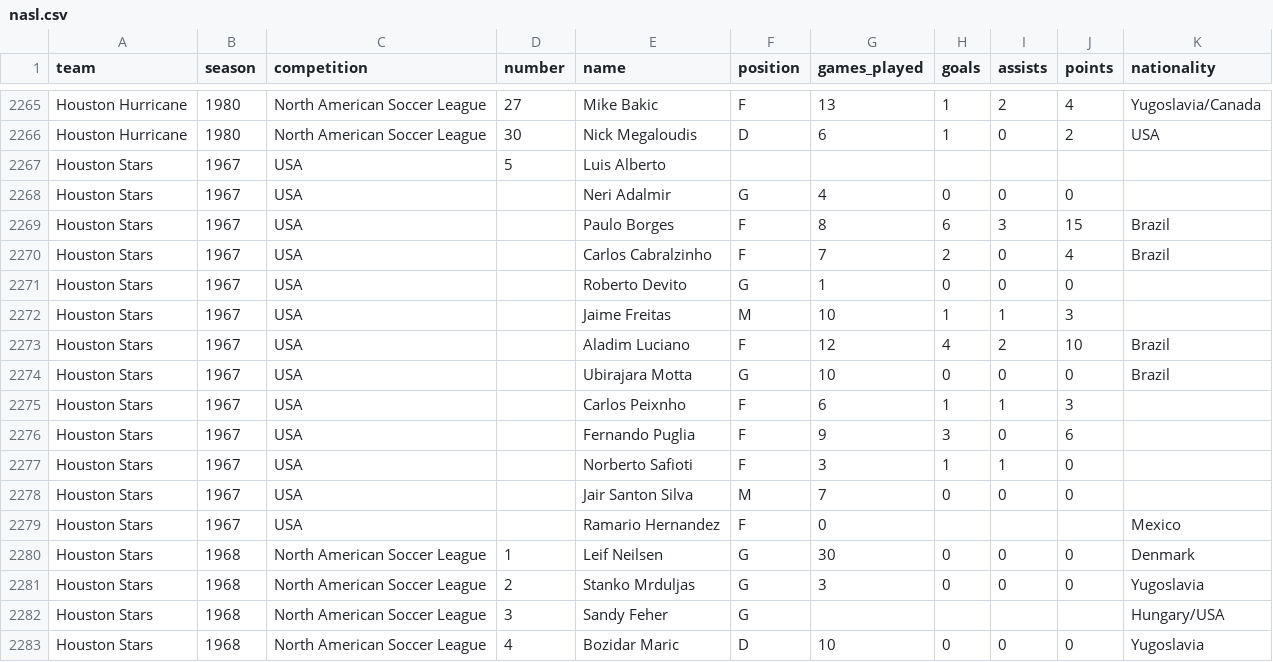
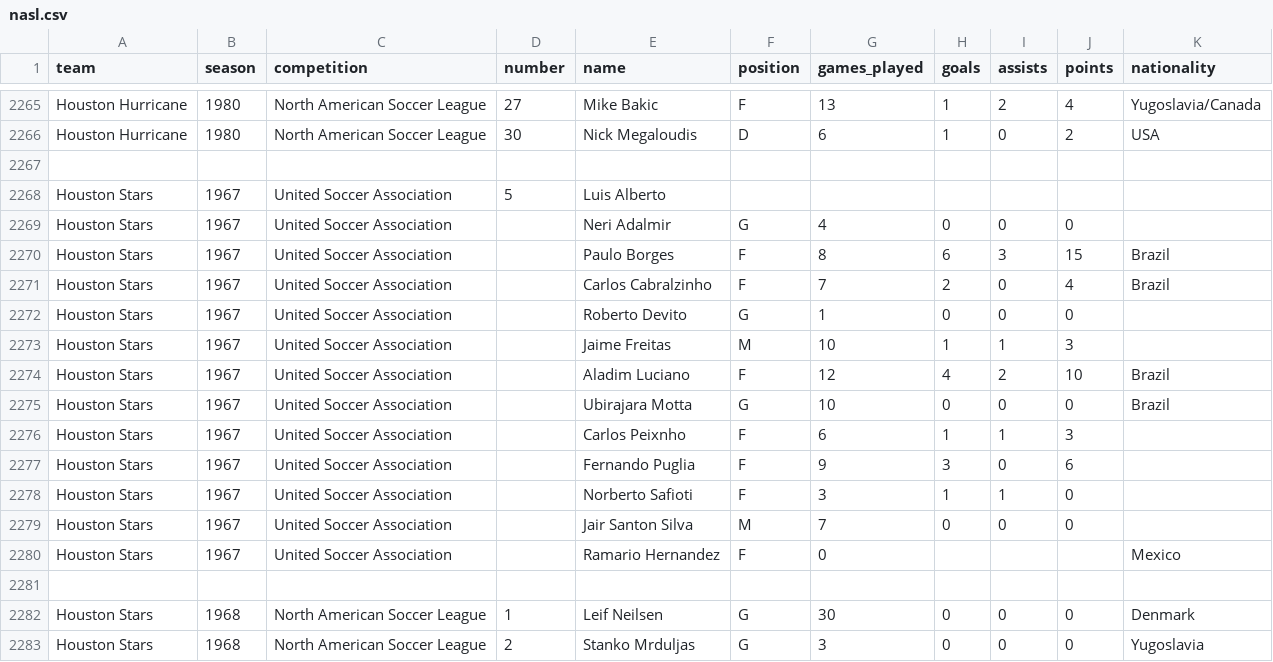
Before and after one commit to SoccerStatsUS/soccerdata, a CSV file: data/stats/nasl.csv, drawn as a sheet; only a part is shown, gaps mark what is left out; the shorter side is filled out with more unchanged rows.

Commit message:
Data updates.

```diff
--- a/data/stats/nasl.csv
+++ b/data/stats/nasl.csv
@@ -2266,15 +2266,17 @@ Houston Hurricane	1980	North American Soccer League	27	Mike Bakic	F	13	1	2	4	Yug
 Houston Hurricane	1980	North American Soccer League	30	Nick Megaloudis	D	6	1	0	2	USA
-Houston Stars	1967	USA	5	Luis Alberto	 	 	 	 	 	 
-Houston Stars	1967	USA	 	Neri Adalmir	G	4	0	0	0	 
-Houston Stars	1967	USA	 	Paulo Borges	F	8	6	3	15	Brazil
-Houston Stars	1967	USA	 	Carlos Cabralzinho	F	7	2	0	4	Brazil
-Houston Stars	1967	USA	 	Roberto Devito	G	1	0	0	0	 
-Houston Stars	1967	USA	 	Jaime Freitas	M	10	1	1	3	 
-Houston Stars	1967	USA	 	Aladim Luciano	F	12	4	2	10	Brazil
-Houston Stars	1967	USA	 	Ubirajara Motta	G	10	0	0	0	Brazil
-Houston Stars	1967	USA	 	Carlos Peixnho	F	6	1	1	3	 
-Houston Stars	1967	USA	 	Fernando Puglia	F	9	3	0	6	 
-Houston Stars	1967	USA	 	Norberto Safioti	F	3	1	1	0	 
-Houston Stars	1967	USA	 	Jair Santon Silva	M	7	0	0	0	 
-Houston Stars	1967	USA	 	Ramario Hernandez	F	0	 	 	 	Mexico
+
+Houston Stars	1967	United Soccer Association	5	Luis Alberto	 	 	 	 	 	 
+Houston Stars	1967	United Soccer Association	 	Neri Adalmir	G	4	0	0	0	 
+Houston Stars	1967	United Soccer Association	 	Paulo Borges	F	8	6	3	15	Brazil
+Houston Stars	1967	United Soccer Association	 	Carlos Cabralzinho	F	7	2	0	4	Brazil
+Houston Stars	1967	United Soccer Association	 	Roberto Devito	G	1	0	0	0	 
+Houston Stars	1967	United Soccer Association	 	Jaime Freitas	M	10	1	1	3	 
+Houston Stars	1967	United Soccer Association	 	Aladim Luciano	F	12	4	2	10	Brazil
+Houston Stars	1967	United Soccer Association	 	Ubirajara Motta	G	10	0	0	0	Brazil
+Houston Stars	1967	United Soccer Association	 	Carlos Peixnho	F	6	1	1	3	 
+Houston Stars	1967	United Soccer Association	 	Fernando Puglia	F	9	3	0	6	 
+Houston Stars	1967	United Soccer Association	 	Norberto Safioti	F	3	1	1	0	 
+Houston Stars	1967	United Soccer Association	 	Jair Santon Silva	M	7	0	0	0	 
+Houston Stars	1967	United Soccer Association	 	Ramario Hernandez	F	0	 	 	 	Mexico
+
 Houston Stars	1968	North American Soccer League	1	Leif Neilsen	G	30	0	0	0	Denmark
```
Also changed, not shown: 7 other files.
